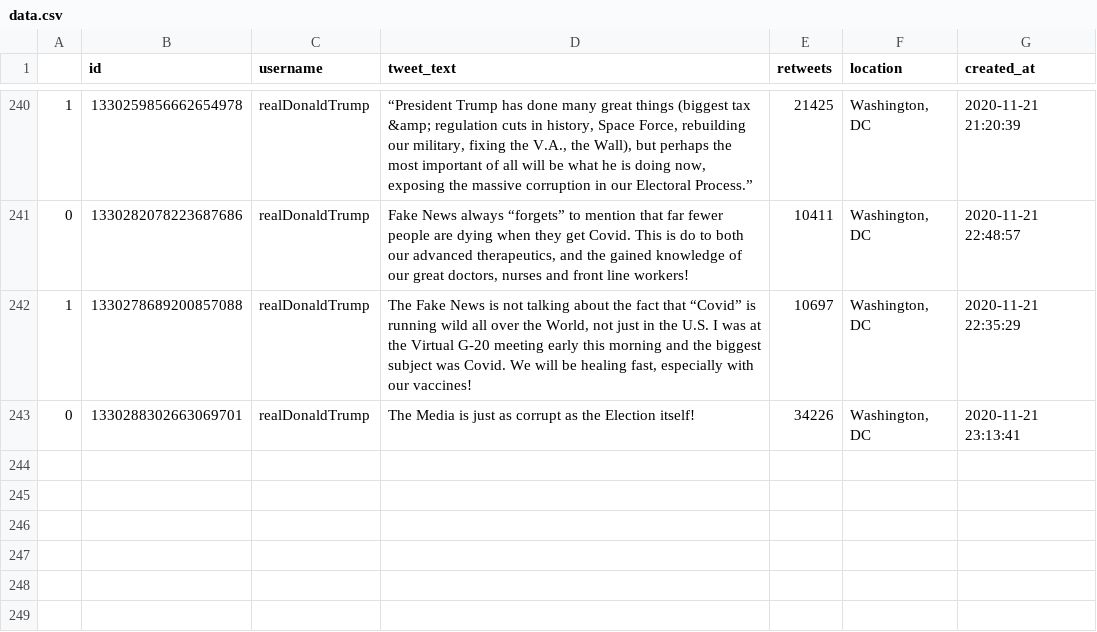
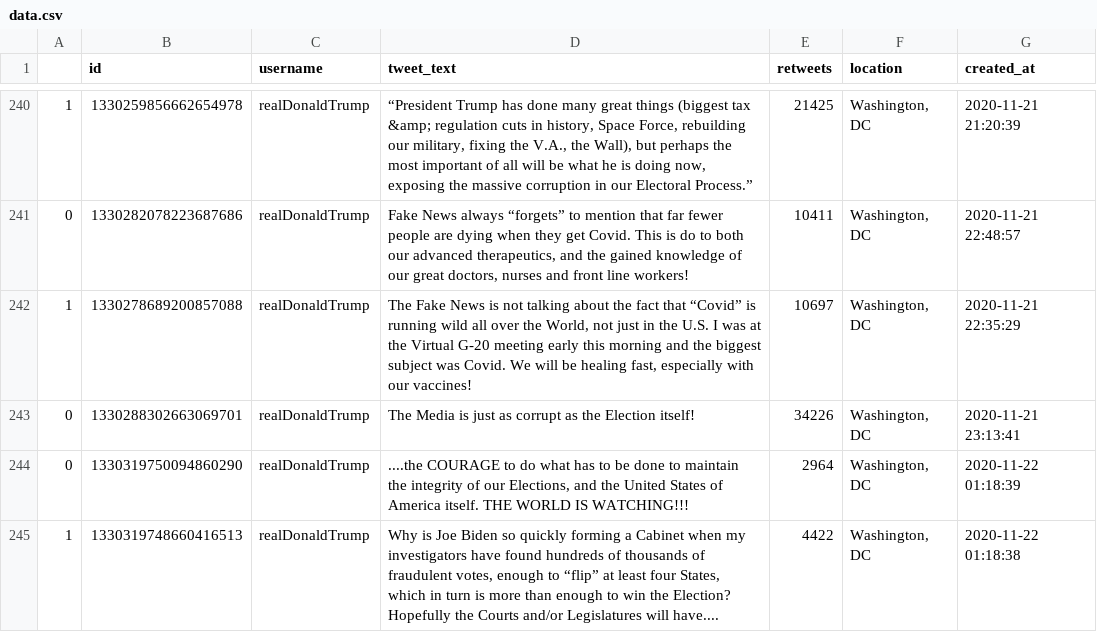
Before and after one commit to joshkraft/daily-candidate-tweets, a CSV file: data/realDonaldTrump/data.csv, drawn as a sheet; only a part is shown, gaps mark what is left out; the diff names each change by its address in the sheet, - before the commit and + after, or states it on an @@ line.

Commit message:
Latest data: Sun Nov 22 01:22:43 UTC 2020

```diff
--- a/data/realDonaldTrump/data.csv
+++ b/data/realDonaldTrump/data.csv
+row 244: 0 | 1330319750094860290 | realDonaldTrump | ....the COURAGE to do what has to be done to maintain the integrity of our Elections, and the United States of America itself. THE WORLD IS WATCHING!!! | 2964 | Washington, DC | 2020-11-22 01:18:39
+row 245: 1 | 1330319748660416513 | realDonaldTrump | Why is Joe Biden so quickly forming a Cabinet when my investigators have found hundreds of thousands of fraudulent votes, enough to “flip” at least four States, which in turn is more than enough to win the Election? Hopefully the Courts and/or Legislatures will have.... | 4422 | Washington, DC | 2020-11-22 01:18:38
```
Also changed, not shown: 1 other file.
